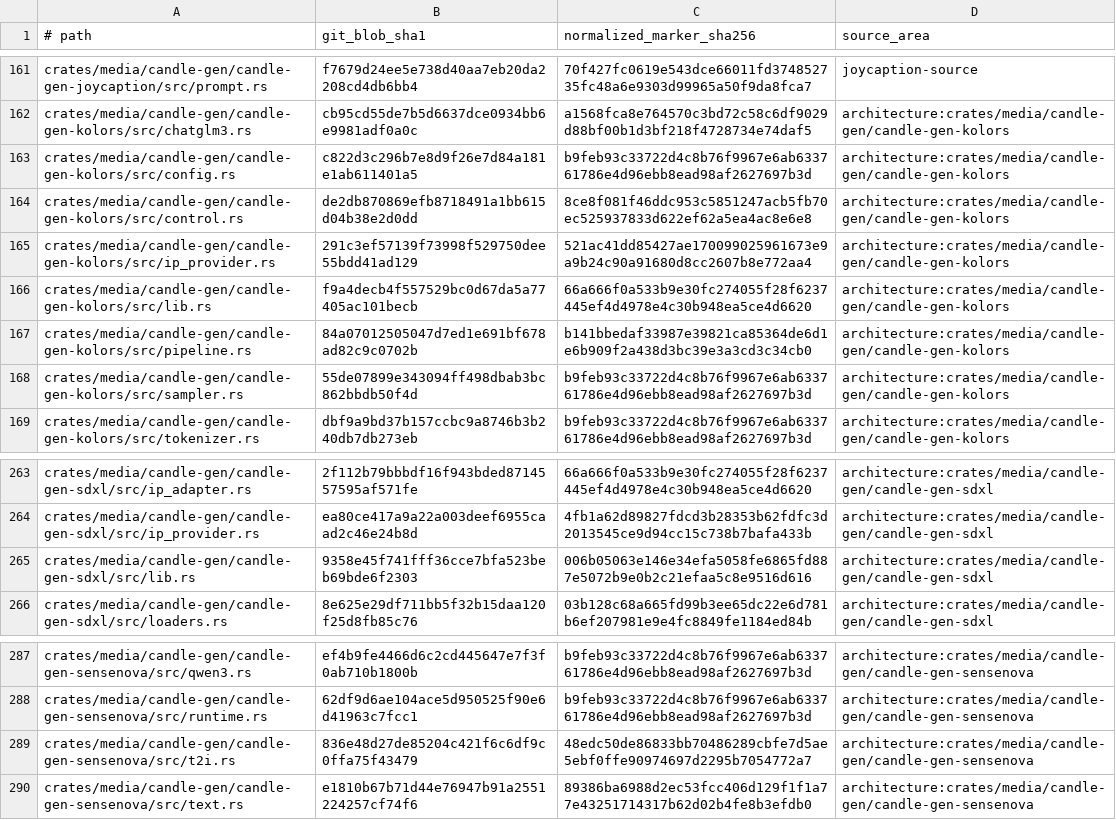
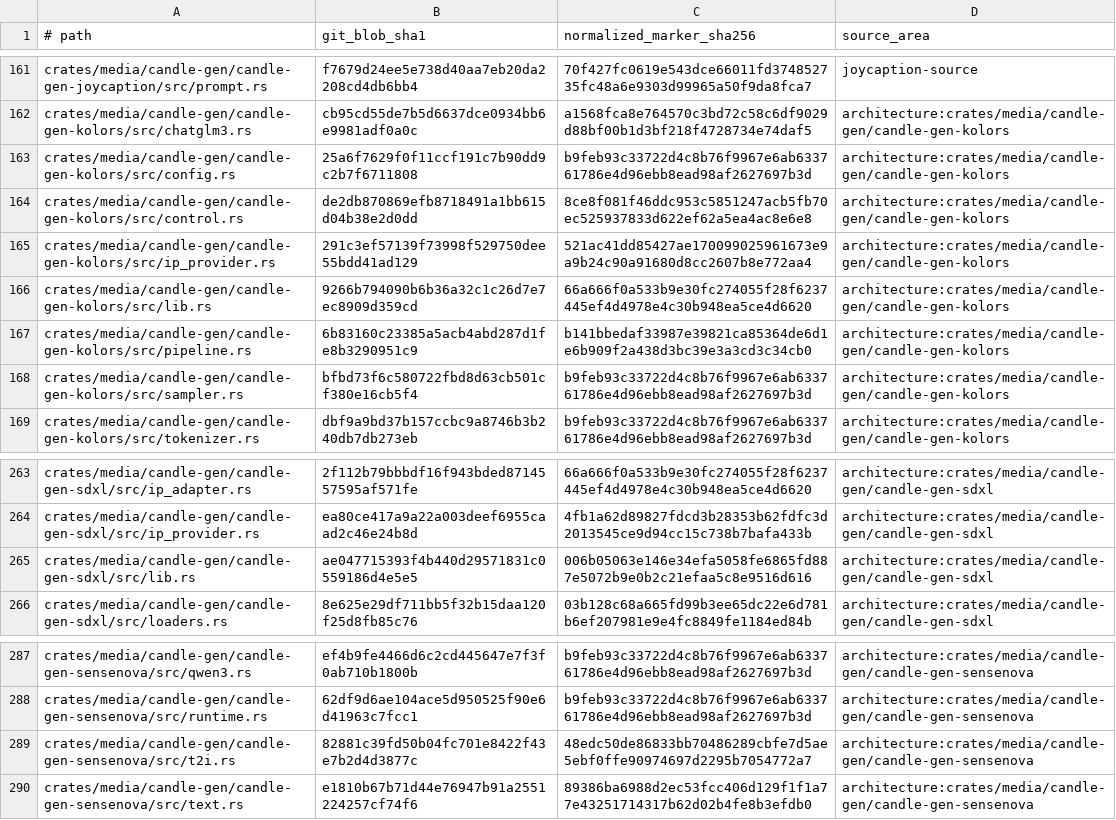
Before and after one commit to SceneWorks/SceneWorks, a TSV file: config/inference-provenance-candidates.tsv, drawn as a sheet; only a part is shown, gaps mark what is left out.

```diff
--- a/config/inference-provenance-candidates.tsv
+++ b/config/inference-provenance-candidates.tsv
@@ -162,8 +162,8 @@ crates/media/candle-gen/candle-gen-joycaption/src/prompt.rs	f7679d24ee5e738d40aa
 crates/media/candle-gen/candle-gen-kolors/src/chatglm3.rs	cb95cd55de7b5d6637dce0934bb6e9981adf0a0c	a1568fca8e764570c3bd72c58c6df9029d88bf00b1d3bf218f4728734e74daf5	architecture:crates/media/candle-gen/candle-gen-kolors
-crates/media/candle-gen/candle-gen-kolors/src/config.rs	c822d3c296b7e8d9f26e7d84a181e1ab611401a5	b9feb93c33722d4c8b76f9967e6ab633761786e4d96ebb8ead98af2627697b3d	architecture:crates/media/candle-gen/candle-gen-kolors
+crates/media/candle-gen/candle-gen-kolors/src/config.rs	25a6f7629f0f11ccf191c7b90dd9c2b7f6711808	b9feb93c33722d4c8b76f9967e6ab633761786e4d96ebb8ead98af2627697b3d	architecture:crates/media/candle-gen/candle-gen-kolors
 crates/media/candle-gen/candle-gen-kolors/src/control.rs	de2db870869efb8718491a1bb615d04b38e2d0dd	8ce8f081f46ddc953c5851247acb5fb70ec525937833d622ef62a5ea4ac8e6e8	architecture:crates/media/candle-gen/candle-gen-kolors
 crates/media/candle-gen/candle-gen-kolors/src/ip_provider.rs	291c3ef57139f73998f529750dee55bdd41ad129	521ac41dd85427ae170099025961673e9a9b24c90a91680d8cc2607b8e772aa4	architecture:crates/media/candle-gen/candle-gen-kolors
-crates/media/candle-gen/candle-gen-kolors/src/lib.rs	f9a4decb4f557529bc0d67da5a77405ac101becb	66a666f0a533b9e30fc274055f28f6237445ef4d4978e4c30b948ea5ce4d6620	architecture:crates/media/candle-gen/candle-gen-kolors
-crates/media/candle-gen/candle-gen-kolors/src/pipeline.rs	84a07012505047d7ed1e691bf678ad82c9c0702b	b141bbedaf33987e39821ca85364de6d1e6b909f2a438d3bc39e3a3cd3c34cb0	architecture:crates/media/candle-gen/candle-gen-kolors
-crates/media/candle-gen/candle-gen-kolors/src/sampler.rs	55de07899e343094ff498dbab3bc862bbdb50f4d	b9feb93c33722d4c8b76f9967e6ab633761786e4d96ebb8ead98af2627697b3d	architecture:crates/media/candle-gen/candle-gen-kolors
+crates/media/candle-gen/candle-gen-kolors/src/lib.rs	9266b794090b6b36a32c1c26d7e7ec8909d359cd	66a666f0a533b9e30fc274055f28f6237445ef4d4978e4c30b948ea5ce4d6620	architecture:crates/media/candle-gen/candle-gen-kolors
+crates/media/candle-gen/candle-gen-kolors/src/pipeline.rs	6b83160c23385a5acb4abd287d1fe8b3290951c9	b141bbedaf33987e39821ca85364de6d1e6b909f2a438d3bc39e3a3cd3c34cb0	architecture:crates/media/candle-gen/candle-gen-kolors
+crates/media/candle-gen/candle-gen-kolors/src/sampler.rs	bfbd73f6c580722fbd8d63cb501cf380e16cb5f4	b9feb93c33722d4c8b76f9967e6ab633761786e4d96ebb8ead98af2627697b3d	architecture:crates/media/candle-gen/candle-gen-kolors
 crates/media/candle-gen/candle-gen-kolors/src/tokenizer.rs	dbf9a9bd37b157ccbc9a8746b3b240db7db273eb	b9feb93c33722d4c8b76f9967e6ab633761786e4d96ebb8ead98af2627697b3d	architecture:crates/media/candle-gen/candle-gen-kolors
@@ -264,3 +264,3 @@ crates/media/candle-gen/candle-gen-sdxl/src/ip_adapter.rs	2f112b79bbbdf16f943bde
 crates/media/candle-gen/candle-gen-sdxl/src/ip_provider.rs	ea80ce417a9a22a003deef6955caad2c46e24b8d	4fb1a62d89827fdcd3b28353b62fdfc3d2013545ce9d94cc15c738b7bafa433b	architecture:crates/media/candle-gen/candle-gen-sdxl
-crates/media/candle-gen/candle-gen-sdxl/src/lib.rs	9358e45f741fff36cce7bfa523beb69bde6f2303	006b05063e146e34efa5058fe6865fd887e5072b9e0b2c21efaa5c8e9516d616	architecture:crates/media/candle-gen/candle-gen-sdxl
+crates/media/candle-gen/candle-gen-sdxl/src/lib.rs	ae047715393f4b440d29571831c0559186d4e5e5	006b05063e146e34efa5058fe6865fd887e5072b9e0b2c21efaa5c8e9516d616	architecture:crates/media/candle-gen/candle-gen-sdxl
 crates/media/candle-gen/candle-gen-sdxl/src/loaders.rs	8e625e29df711bb5f32b15daa120f25d8fb85c76	03b128c68a665fd99b3ee65dc22e6d781b6ef207981e9e4fc8849fe1184ed84b	architecture:crates/media/candle-gen/candle-gen-sdxl
@@ -288,3 +288,3 @@ crates/media/candle-gen/candle-gen-sensenova/src/qwen3.rs	ef4b9fe4466d6c2cd44564
 crates/media/candle-gen/candle-gen-sensenova/src/runtime.rs	62df9d6ae104ace5d950525f90e6d41963c7fcc1	b9feb93c33722d4c8b76f9967e6ab633761786e4d96ebb8ead98af2627697b3d	architecture:crates/media/candle-gen/candle-gen-sensenova
-crates/media/candle-gen/candle-gen-sensenova/src/t2i.rs	836e48d27de85204c421f6c6df9c0ffa75f43479	48edc50de86833bb70486289cbfe7d5ae5ebf0ffe90974697d2295b7054772a7	architecture:crates/media/candle-gen/candle-gen-sensenova
+crates/media/candle-gen/candle-gen-sensenova/src/t2i.rs	82881c39fd50b04fc701e8422f43e7b2d4d3877c	48edc50de86833bb70486289cbfe7d5ae5ebf0ffe90974697d2295b7054772a7	architecture:crates/media/candle-gen/candle-gen-sensenova
 crates/media/candle-gen/candle-gen-sensenova/src/text.rs	e1810b67b71d44e76947b91a2551224257cf74f6	89386ba6988d2ec53fcc406d129f1f1a77e43251714317b62d02b4fe8b3efdb0	architecture:crates/media/candle-gen/candle-gen-sensenova
```
Also changed, not shown: 41 other files.
